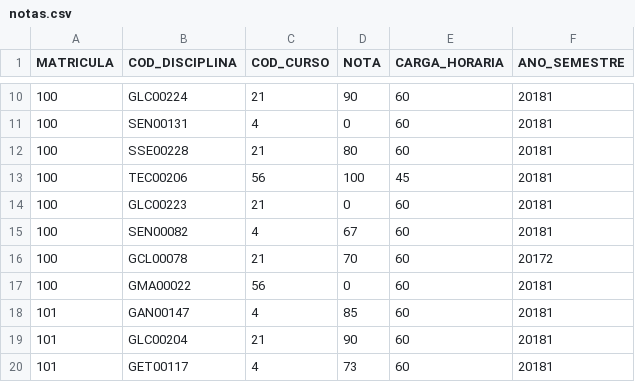
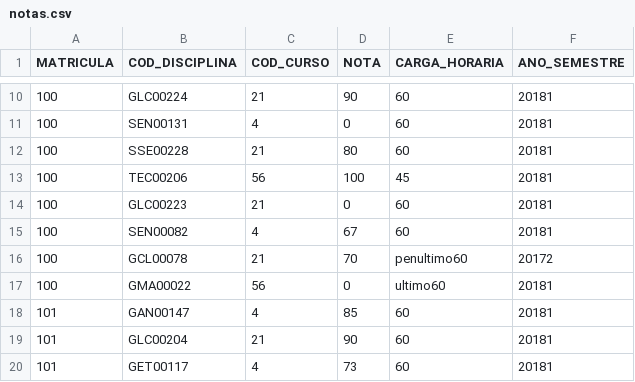
Before and after one commit to Dave-ss/Desafio_3, a CSV file: notas.csv, drawn as a sheet; only a part is shown, gaps mark what is left out.

```diff
--- a/notas.csv
+++ b/notas.csv
@@ -15,4 +15,4 @@ MATRICULA,COD_DISCIPLINA,COD_CURSO,NOTA,CARGA_HORARIA,ANO_SEMESTRE
 100,SEN00082,4,67,60,20181
-100,GCL00078,21,70,60,20172
-100,GMA00022,56,0,60,20181
+100,GCL00078,21,70,penultimo60,20172
+100,GMA00022,56,0,ultimo60,20181
 101,GAN00147,4,85,60,20181
```
Also changed, not shown: 6 other files.
